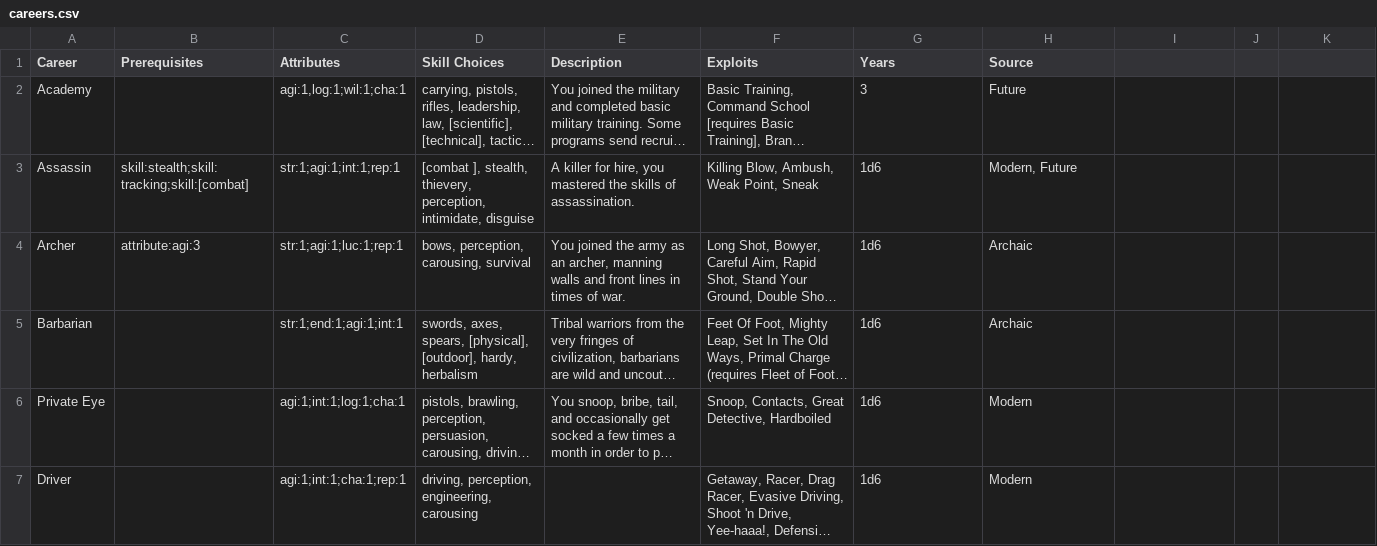
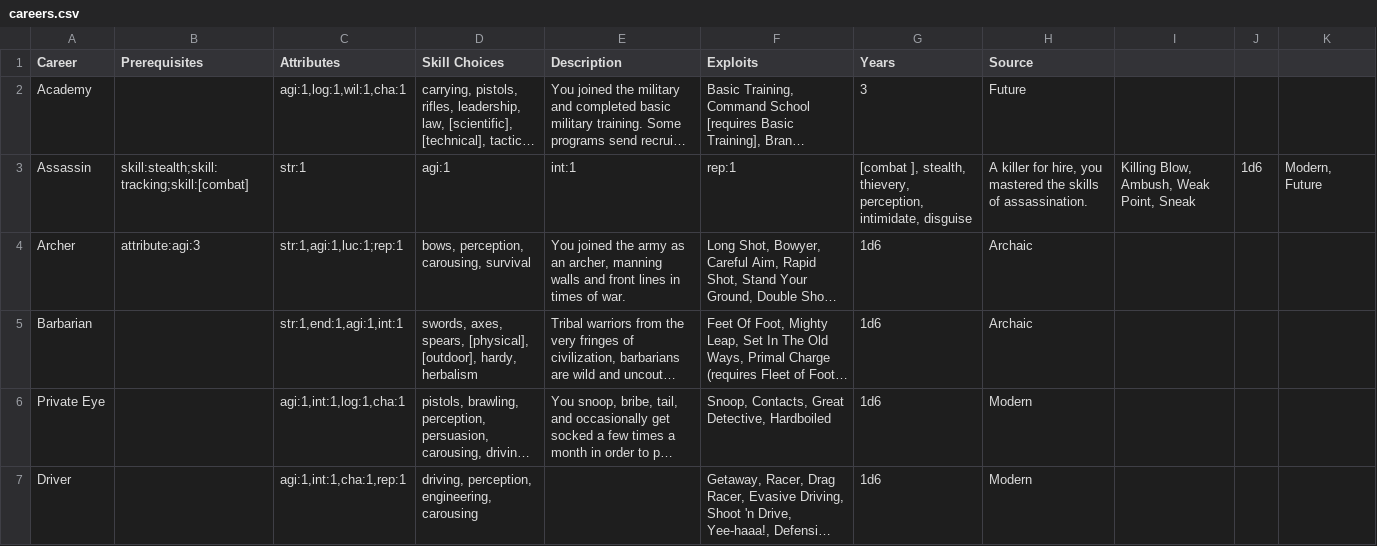
Before and after one commit to herosheets/woin-characters, a CSV file: character_data/careers.csv, drawn as a sheet; long unchanged cells end in …; the diff names each change by its address in the sheet, - before the commit and + after, or states it on an @@ line.

Commit message:
Various updates + career page

```diff
--- a/character_data/careers.csv
+++ b/character_data/careers.csv
-C2 (Attributes): agi:1,log:1;wil:1;cha:1
+C2 (Attributes): agi:1,log:1,wil:1,cha:1
-C3 (Attributes): str:1;agi:1;int:1;rep:1
+C3 (Attributes): str:1
-D3 (Skill Choices): [combat ], stealth, thievery, perception, intimidate, disguise
+D3 (Skill Choices): agi:1
-E3 (Description): A killer for hire, you mastered the skills of assassination.
+E3 (Description): int:1
-F3 (Exploits): Killing Blow, Ambush, Weak Point, Sneak
+F3 (Exploits): rep:1
-G3 (Years): 1d6
+G3 (Years): [combat ], stealth, thievery, perception, intimidate, disguise
-H3 (Source): Modern, Future
+H3 (Source): A killer for hire, you mastered the skills of assassination.
-I3: (empty)
+I3: Killing Blow, Ambush, Weak Point, Sneak
-J3: (empty)
+J3: 1d6
-K3: (empty)
+K3: Modern, Future
-C4 (Attributes): str:1;agi:1;luc:1;rep:1
+C4 (Attributes): str:1,agi:1,luc:1;rep:1
-C5 (Attributes): str:1;end:1;agi:1;int:1
+C5 (Attributes): str:1,end:1,agi:1,int:1
-C6 (Attributes): agi:1;int:1;log:1;cha:1
+C6 (Attributes): agi:1,int:1,log:1,cha:1
-C7 (Attributes): agi:1;int:1;cha:1;rep:1
+C7 (Attributes): agi:1,int:1,cha:1,rep:1
```
Also changed, not shown: 6 other files.
